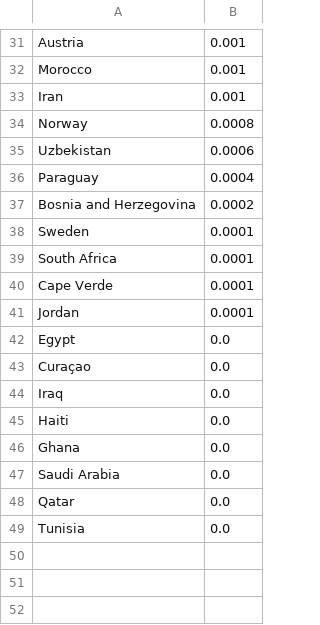
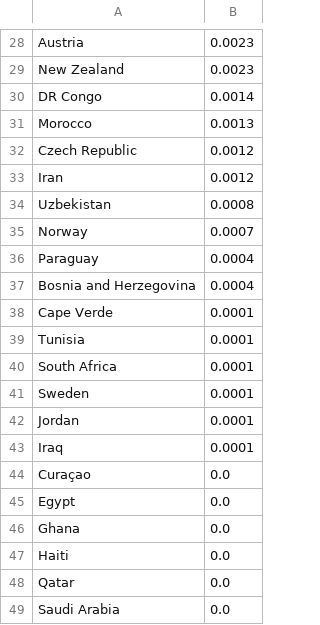
Before and after one commit to Mowy2001/wc26, a CSV file: outputs/distinct_scorers.csv, drawn as a sheet; only a part is shown, gaps mark what is left out; removed rows and columns are numbered as before the commit, all else as after; the diff covers the shown part only; the diff names each change by its address in the sheet, - before the commit and + after, or states it on an @@ line.

```diff
--- a/outputs/distinct_scorers.csv
+++ b/outputs/distinct_scorers.csv
-B28: 0.001
+B28: 0.0023
+row 29: New Zealand | 0.0023
+row 30: DR Congo | 0.0014
-B31: 0.001
+B31: 0.0013
+row 32: Czech Republic | 0.0012
-B33: 0.001
+B33: 0.0012
-row 34: Norway | 0.0008
-B34: 0.0006
+B34: 0.0008
+row 35: Norway | 0.0007
-B37: 0.0002
+B37: 0.0004
@@ row 40 moved to row 38: Cape Verde @@
+row 39: Tunisia | 0.0001
@@ row 39 moved to row 40: South Africa @@
+row 43: Iraq | 0.0001
@@ row 43 moved to row 44: Curaçao @@
-A46: Iraq
+A46: Ghana
-row 46: Ghana | 0.0
-row 49: Tunisia | 0.0
```
Also changed, not shown: 5 added rows, 8 removed rows and 21 edited cells elsewhere in this file, outputs/golden_boot.csv, outputs/history/timeline.csv, 4 other files.
